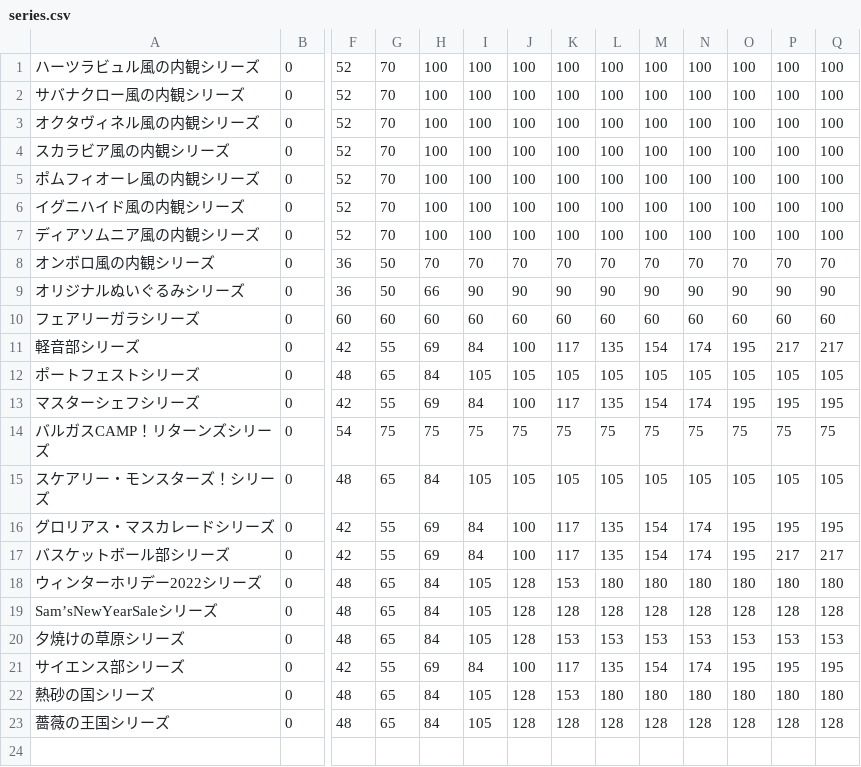
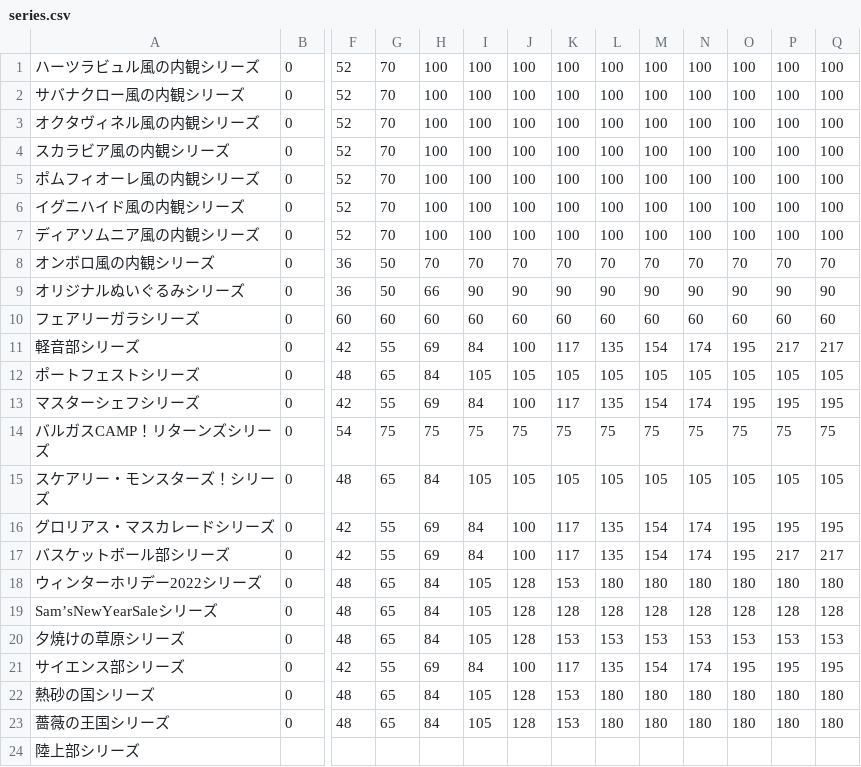
Before and after one commit to SZ7M8ci7/roomcalc, a CSV file: series.csv, drawn as a sheet; only a part is shown, gaps mark what is left out; rows hold the shown columns only; the diff names each change by its address in the sheet, - before the commit and + after, or states it on an @@ line.

```diff
--- a/series.csv
+++ b/series.csv
-K23: 128
+K23: 153
-L23: 128
+L23: 180
-M23: 128
+M23: 180
-N23: 128
+N23: 180
-O23: 128
+O23: 180
-P23: 128
+P23: 180
-Q23: 128
+Q23: 180
+row 24: 陸上部シリーズ
```
Also changed, not shown: data.csv.
